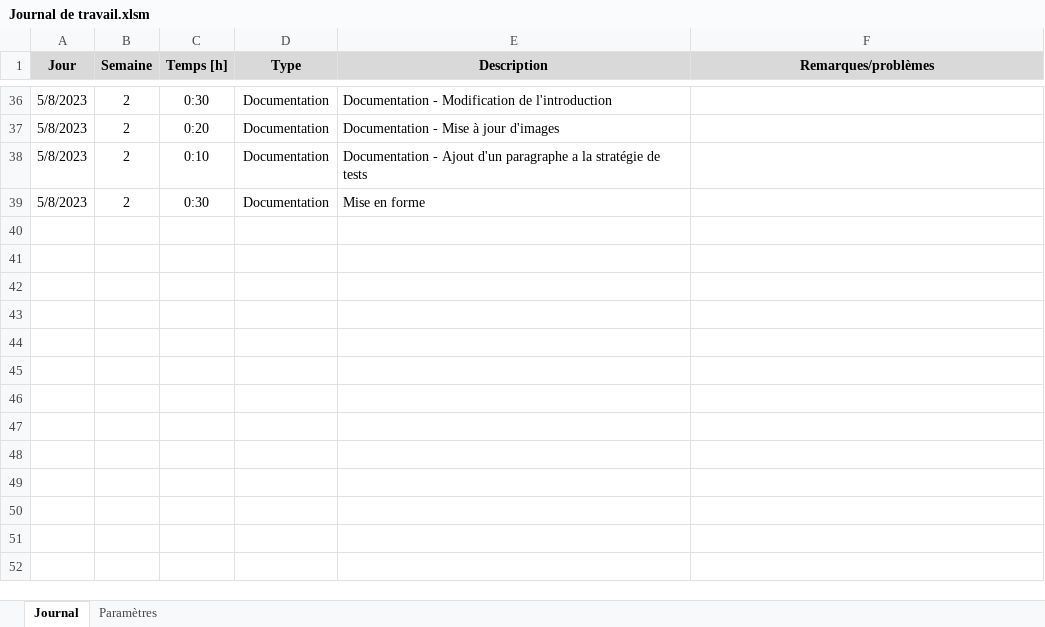
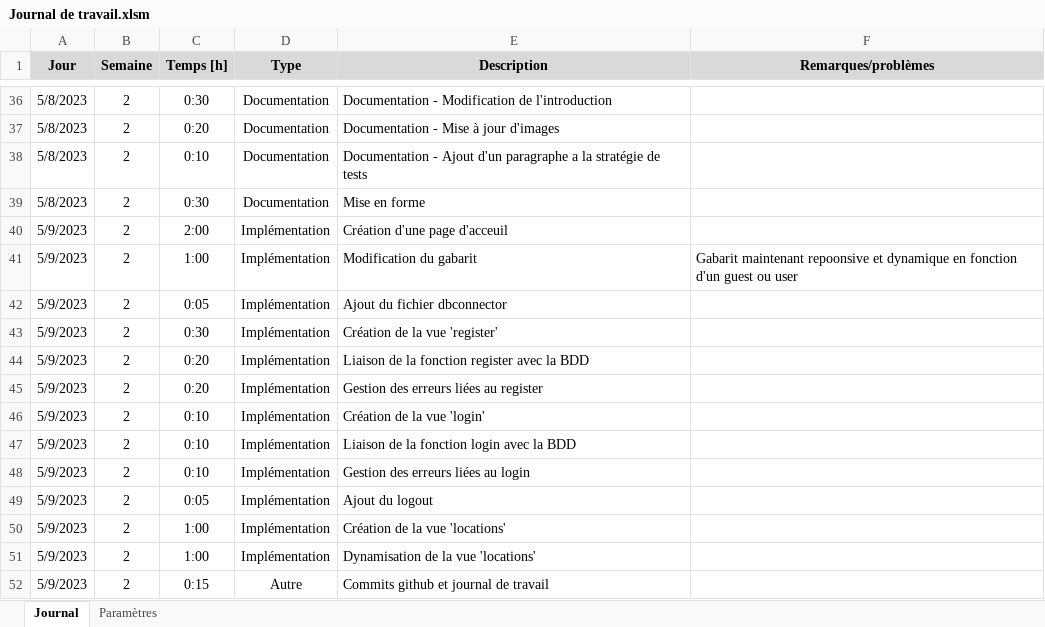
Before and after one commit to AxelPittet/TPI_2023, an Excel workbook: Documentation/Journal de travail/Journal de travail.xlsm, sheet Journal, drawn as a sheet; only a part is shown, gaps mark what is left out; values as stored, in another font and other column widths than the file's, no borders; charts and pictures not drawn; the diff names each change by its address in the sheet, - before the commit and + after, or states it on an @@ line.

```diff
--- a/Documentation/Journal de travail/Journal de travail.xlsm (sheet Journal)
+++ b/Documentation/Journal de travail/Journal de travail.xlsm (sheet Journal)
+row 40: 5/9/2023 | 2 | 2:00 | Implémentation | Création d'une page d'acceuil
+row 41: 5/9/2023 | 2 | 1:00 | Implémentation | Modification du gabarit | Gabarit maintenant repoonsive et dynamique en fonction d'un guest ou user
+row 42: 5/9/2023 | 2 | 0:05 | Implémentation | Ajout du fichier dbconnector
+row 43: 5/9/2023 | 2 | 0:30 | Implémentation | Création de la vue 'register'
+row 44: 5/9/2023 | 2 | 0:20 | Implémentation | Liaison de la fonction register avec la BDD
+row 45: 5/9/2023 | 2 | 0:20 | Implémentation | Gestion des erreurs liées au register
+row 46: 5/9/2023 | 2 | 0:10 | Implémentation | Création de la vue 'login'
+row 47: 5/9/2023 | 2 | 0:10 | Implémentation | Liaison de la fonction login avec la BDD
+row 48: 5/9/2023 | 2 | 0:10 | Implémentation | Gestion des erreurs liées au login
+row 49: 5/9/2023 | 2 | 0:05 | Implémentation | Ajout du logout
+row 50: 5/9/2023 | 2 | 1:00 | Implémentation | Création de la vue 'locations'
+row 51: 5/9/2023 | 2 | 1:00 | Implémentation | Dynamisation de la vue 'locations'
+row 52: 5/9/2023 | 2 | 0:15 | Autre | Commits github et journal de travail
```
Also changed, not shown: sheet Paramètres, 1 other file.
